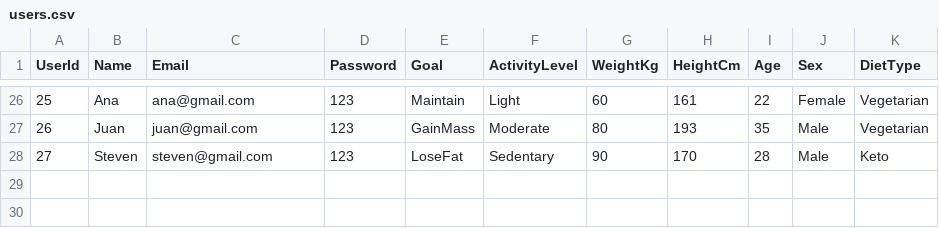
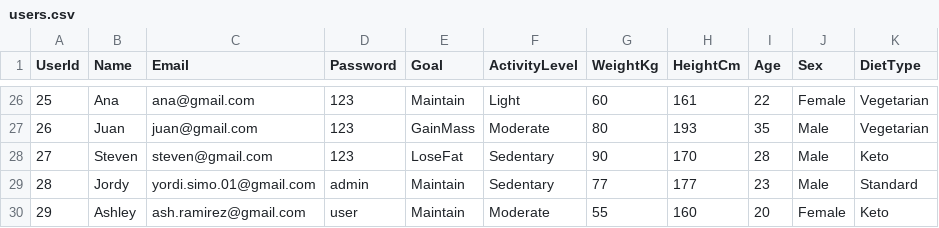
Before and after one commit to Jcaleriux/TP-P1-Nutricion, a CSV file: data/users.csv, drawn as a sheet; only a part is shown, gaps mark what is left out; the diff names each change by its address in the sheet, - before the commit and + after, or states it on an @@ line.

Commit message:
implement RegisterView in Blazor with user registration logic

```diff
--- a/data/users.csv
+++ b/data/users.csv
+row 29: 28 | Jordy | yordi.simo.01@gmail.com | admin | Maintain | Sedentary | 77 | 177 | 23 | Male | Standard
+row 30: 29 | Ashley | ash.ramirez@gmail.com | user | Maintain | Moderate | 55 | 160 | 20 | Female | Keto
```
Also changed, not shown: 2 other files.
